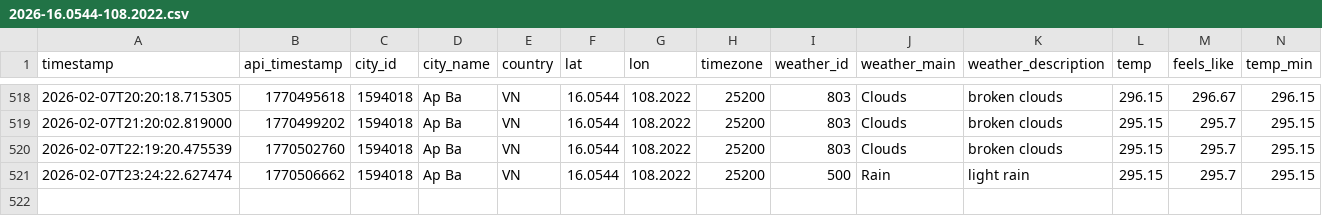
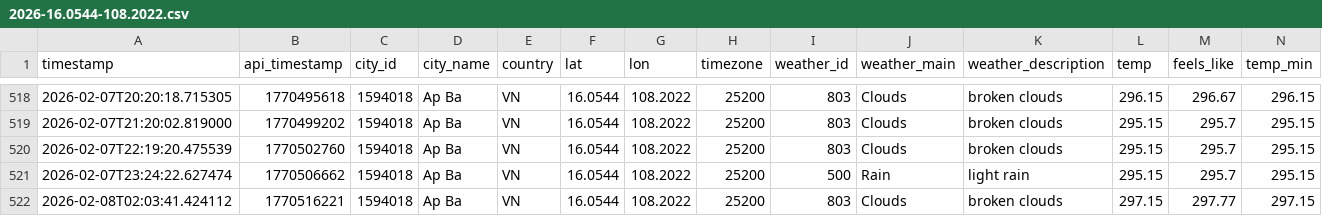
Before and after one commit to NamHillridge/daily-data, a CSV file: 2026-16.0544-108.2022.csv, drawn as a sheet; only a part is shown, gaps mark what is left out; rows hold the shown columns only; the diff names each change by its address in the sheet, - before the commit and + after, or states it on an @@ line.

```diff
--- a/2026-16.0544-108.2022.csv
+++ b/2026-16.0544-108.2022.csv
+row 522: 2026-02-08T02:03:41.424112 | 1770516221 | 1594018 | Ap Ba | VN | 16.0544 | 108.2022 | 25200 | 803 | Clouds | broken clouds | 297.15 | 297.77 | 297.15
```
